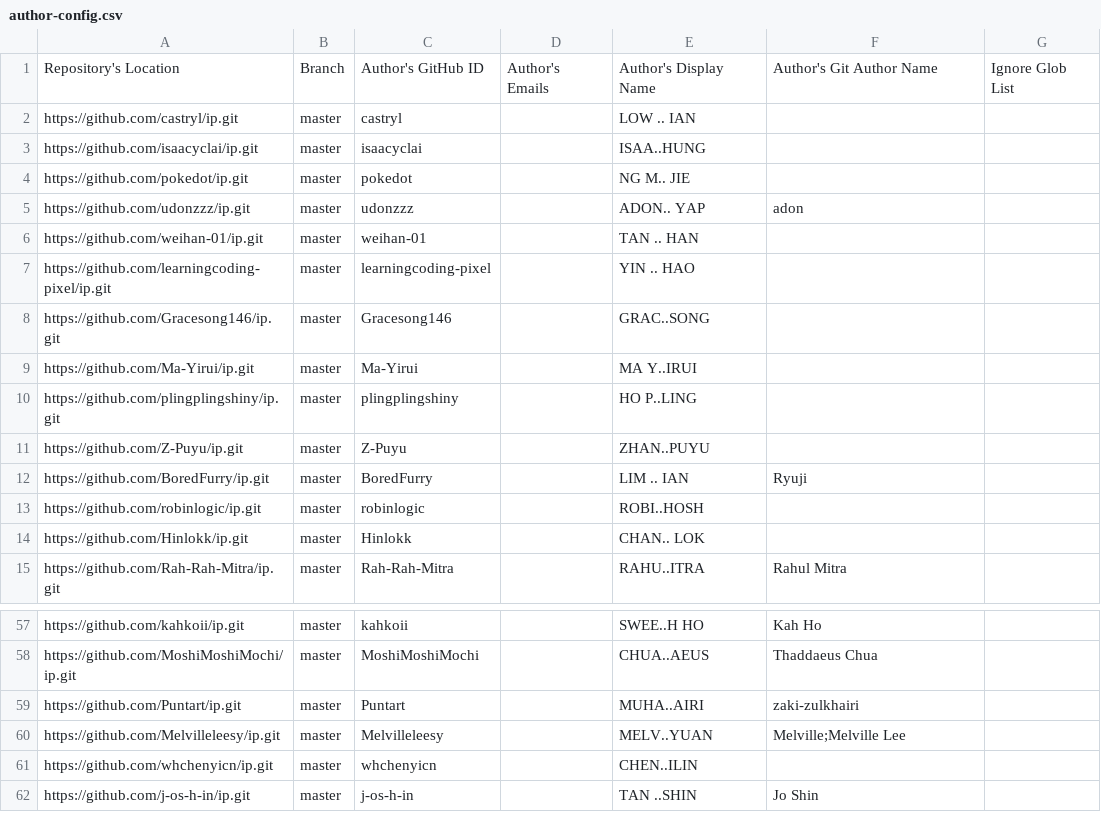
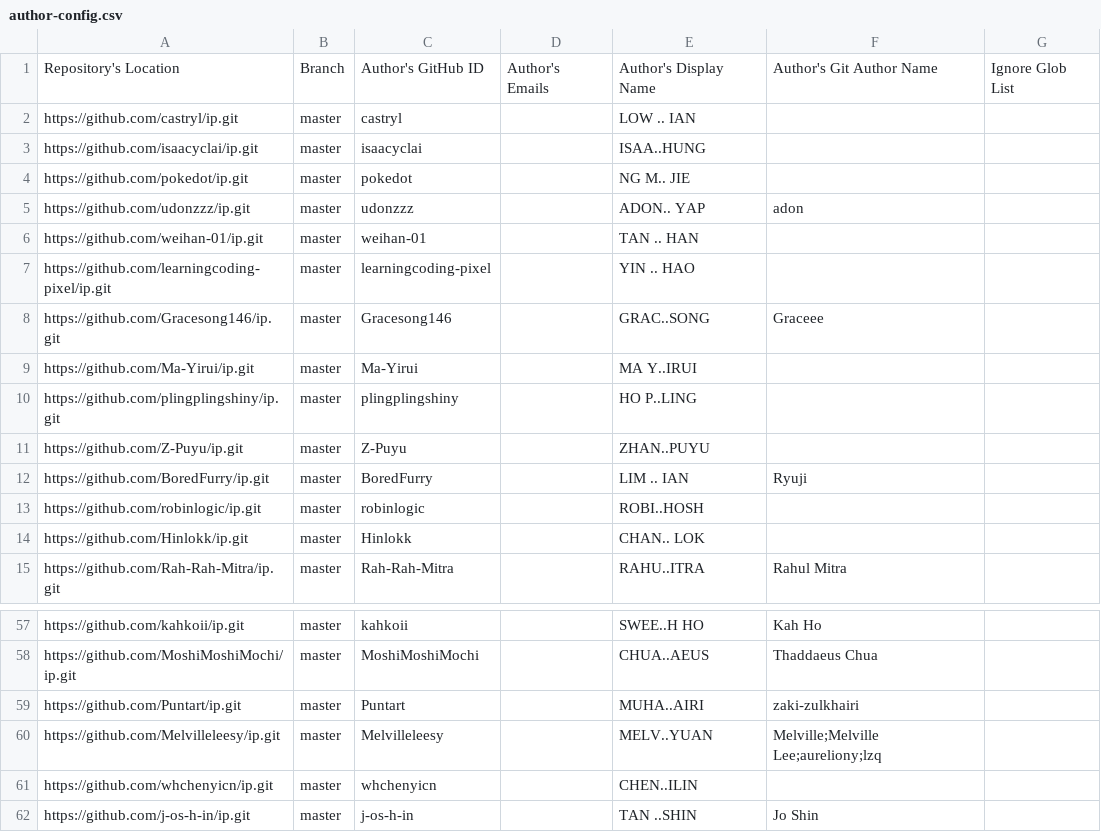
Before and after one commit to nus-cs2103-AY2526S1/ip-dashboard, a CSV file: config/author-config.csv, drawn as a sheet; only a part is shown, gaps mark what is left out.

Commit message:
Update configs

```diff
--- a/config/author-config.csv
+++ b/config/author-config.csv
@@ -7,3 +7,3 @@ https://github.com/weihan-01/ip.git,master,weihan-01,,TAN .. HAN,,
 https://github.com/learningcoding-pixel/ip.git,master,learningcoding-pixel,,YIN .. HAO,,
-https://github.com/Gracesong146/ip.git,master,Gracesong146,,GRAC..SONG,,
+https://github.com/Gracesong146/ip.git,master,Gracesong146,,GRAC..SONG,Graceee,
 https://github.com/Ma-Yirui/ip.git,master,Ma-Yirui,,MA Y..IRUI,,
@@ -59,3 +59,3 @@ https://github.com/MoshiMoshiMochi/ip.git,master,MoshiMoshiMochi,,CHUA..AEUS,Tha
 https://github.com/Puntart/ip.git,master,Puntart,,MUHA..AIRI,zaki-zulkhairi,
-https://github.com/Melvilleleesy/ip.git,master,Melvilleleesy,,MELV..YUAN,Melville;Melville Lee,
+https://github.com/Melvilleleesy/ip.git,master,Melvilleleesy,,MELV..YUAN,Melville;Melville Lee;aureliony;lzq,
 https://github.com/whchenyicn/ip.git,master,whchenyicn,,CHEN..ILIN,,
```
